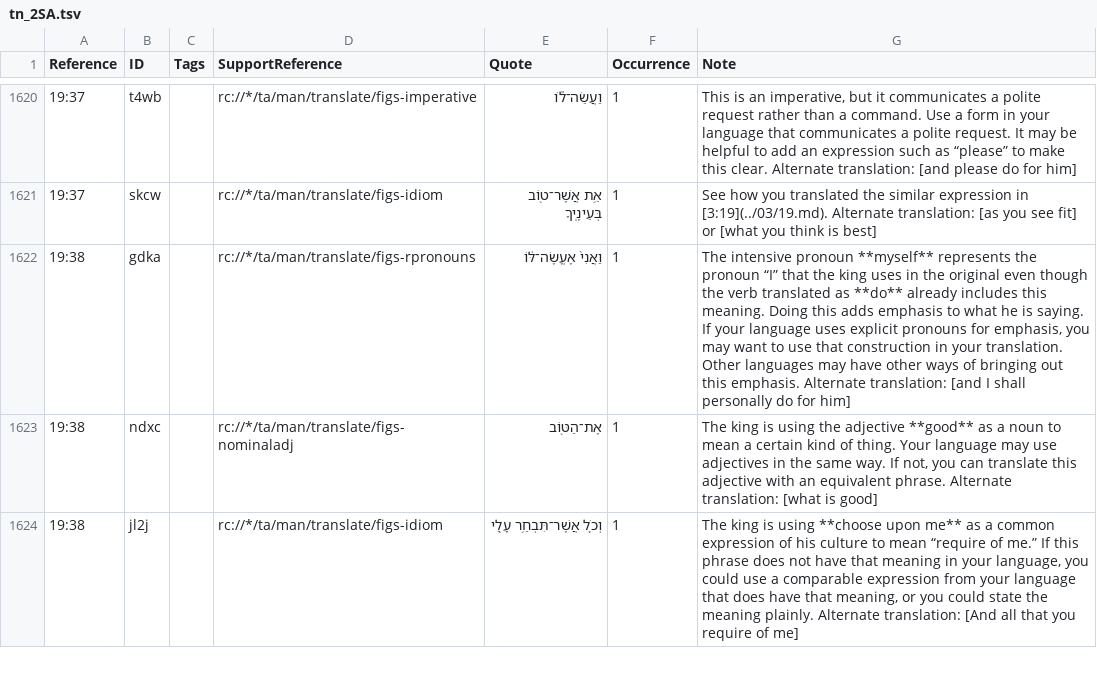
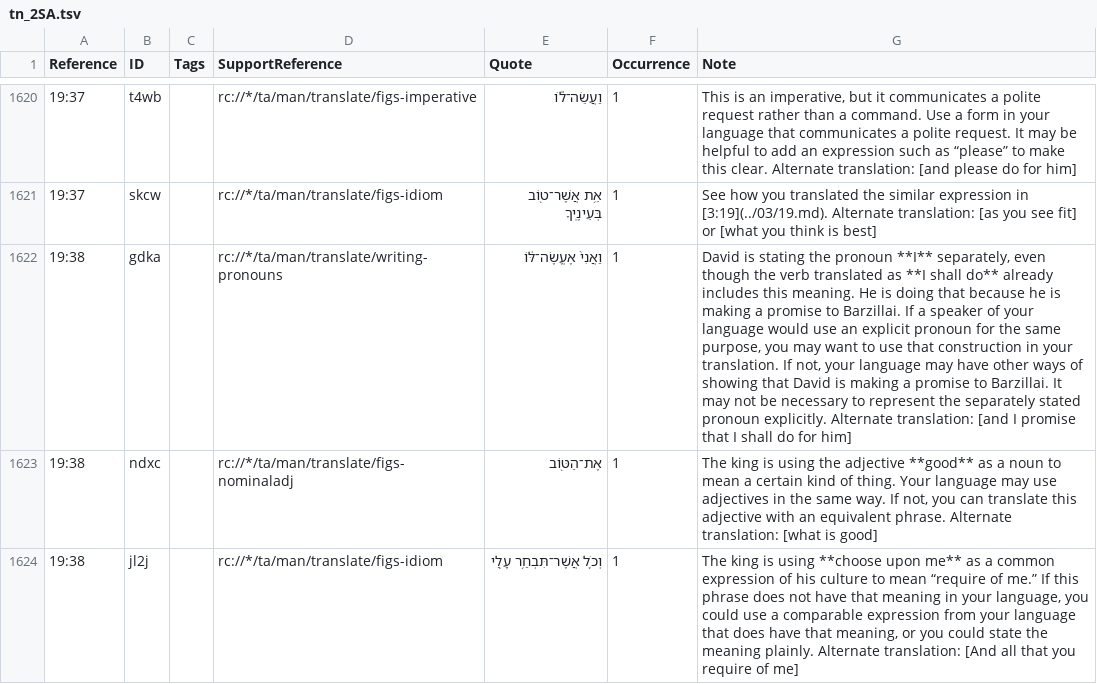
Before and after one commit to ding0t/en_tn, a TSV file: tn_2SA.tsv, drawn as a sheet; only a part is shown, gaps mark what is left out; the diff covers the shown part only; the diff names each change by its address in the sheet, - before the commit and + after, or states it on an @@ line.

```diff
--- a/tn_2SA.tsv
+++ b/tn_2SA.tsv
-D1622 (SupportReference): rc://*/ta/man/translate/figs-rpronouns
+D1622 (SupportReference): rc://*/ta/man/translate/writing-pronouns
-G1622 (Note): The intensive pronoun **myself** represents the pronoun “I” that the king uses in the original even though the verb translated as **do** already includes this meaning. Doing this adds emphasis to what he is saying. If your language uses explicit pronouns for emphasis, you may want to use that construction in your translation. Other languages may have other ways of bringing out this emphasis. Alternate translation: [and I shall personally do for…
+G1622 (Note): David is stating the pronoun **I** separately, even though the verb translated as **I shall do** already includes this meaning. He is doing that because he is making a promise to Barzillai. If a speaker of your language would use an explicit pronoun for the same purpose, you may want to use that construction in your translation. If not, your language may have other ways of showing that David is making a promise to Barzillai. It may not be necessary to represent the separately stated pronoun explicitly. Alternate translation: [and I promise that I shall do for…
```
Also changed, not shown: 26 edited cells elsewhere in this file.
